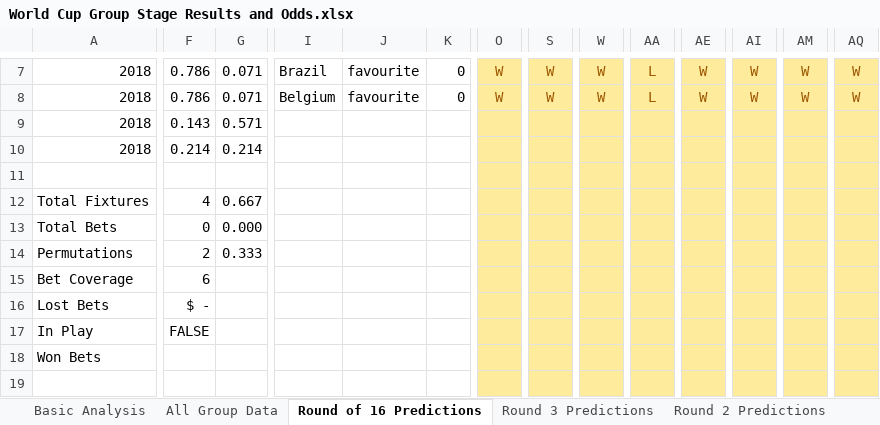
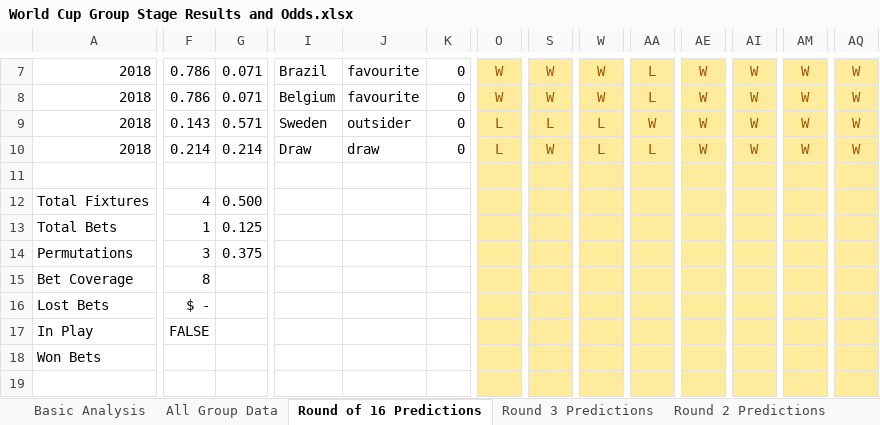
Before and after one commit to mickcarey/FifaWorldCup2018, an Excel workbook: World Cup Group Stage Results and Odds.xlsx, sheet Round of 16 Predictions, drawn as a sheet; only a part is shown, gaps mark what is left out; values as stored, in another font and other column widths than the file's, no borders; conditional formats not drawn; the diff covers the shown part only; the diff names each change by its address in the sheet, - before the commit and + after, or states it on an @@ line.

Commit message:
Update after last round of 16 games

```diff
--- a/World Cup Group Stage Results and Odds.xlsx (sheet Round of 16 Predictions)
+++ b/World Cup Group Stage Results and Odds.xlsx (sheet Round of 16 Predictions)
-I9: (empty)
+I9: Sweden
-J9: (empty)
+J9: outsider
-K9:K10: (empty)
+K9:K10: 0
-O9:O10: (empty)
+O9:O10: L
-S9: (empty)
+S9: L
-W9:W10: (empty)
+W9:W10: L
-AA9: (empty)
+AA9: W
-AE9:AE10: (empty)
+AE9:AE10: W
-AI9:AI10: (empty)
+AI9:AI10: W
-AM9:AM10: (empty)
+AM9:AM10: W
-AQ9:AQ10: (empty)
+AQ9:AQ10: W
-I10: (empty)
+I10: Draw
-J10: (empty)
+J10: draw
-S10: (empty)
+S10: W
-AA10: (empty)
+AA10: L
-G12: 0.667
+G12: 0.500
-F13: 0
+F13: 1
-G13: 0.000
+G13: 0.125
-F14: 2
+F14: 3
-G14: 0.333
+G14: 0.375
-F15: 6
+F15: 8
```
Also changed, not shown: 83 edited cells elsewhere in this sheet, sheet 2018 Group Standings, sheet All Group Data, sheet Basic Analysis.
